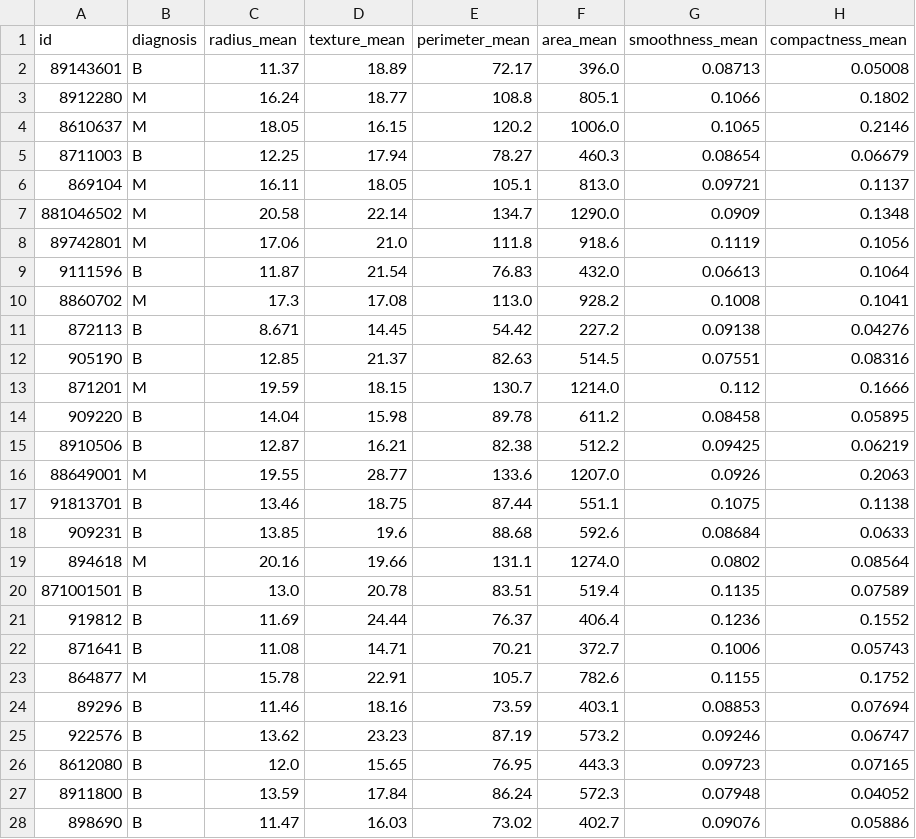
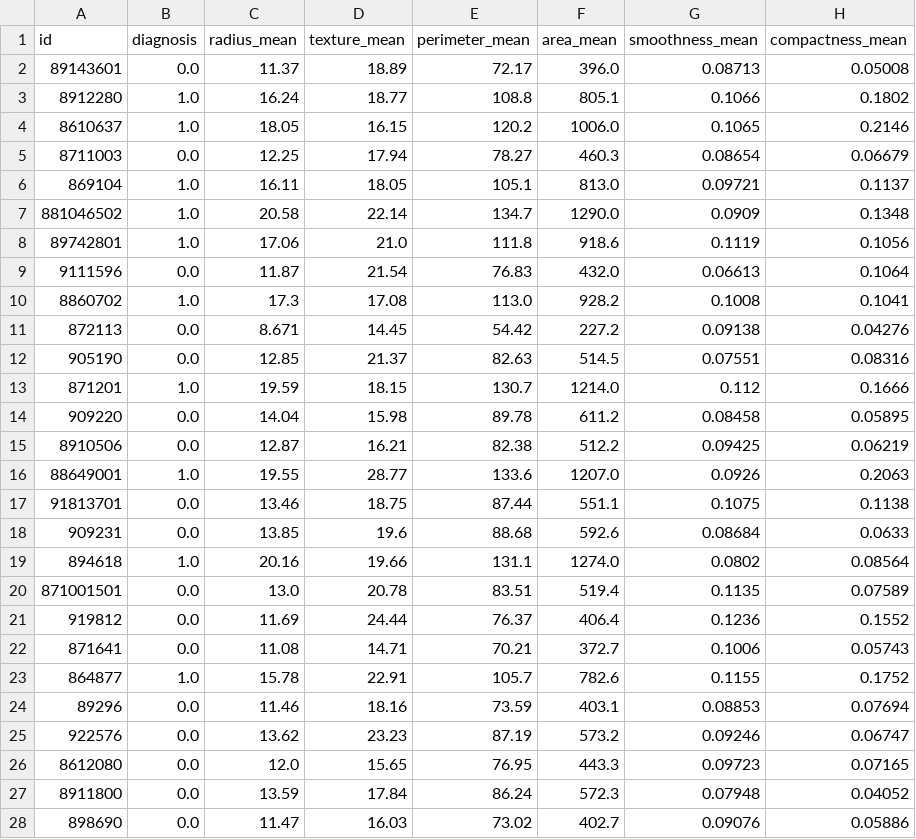
Before and after one commit to UCB-stat-159-s22/hw07-Group26, a CSV file: data/test.csv, drawn as a sheet; only a part is shown; the diff covers the shown part only; the diff names each change by its address in the sheet, - before the commit and + after, or states it on an @@ line.

```diff
--- a/data/test.csv
+++ b/data/test.csv
-B2 (diagnosis): B
+B2 (diagnosis): 0.0
-B3:B4 (diagnosis): M
+B3:B4 (diagnosis): 1.0
-B5 (diagnosis): B
+B5 (diagnosis): 0.0
-B6:B8 (diagnosis): M
+B6:B8 (diagnosis): 1.0
-B9 (diagnosis): B
+B9 (diagnosis): 0.0
-B10 (diagnosis): M
+B10 (diagnosis): 1.0
-B11:B12 (diagnosis): B
+B11:B12 (diagnosis): 0.0
-B13 (diagnosis): M
+B13 (diagnosis): 1.0
-B14:B15 (diagnosis): B
+B14:B15 (diagnosis): 0.0
-B16 (diagnosis): M
+B16 (diagnosis): 1.0
-B17:B18 (diagnosis): B
+B17:B18 (diagnosis): 0.0
-B19 (diagnosis): M
+B19 (diagnosis): 1.0
-B20:B22 (diagnosis): B
+B20:B22 (diagnosis): 0.0
-B23 (diagnosis): M
+B23 (diagnosis): 1.0
-B24:B28 (diagnosis): B
+B24:B28 (diagnosis): 0.0
```
Also changed, not shown: 59 edited cells elsewhere in this file, data/train.csv, data/val.csv, 23 other files.
